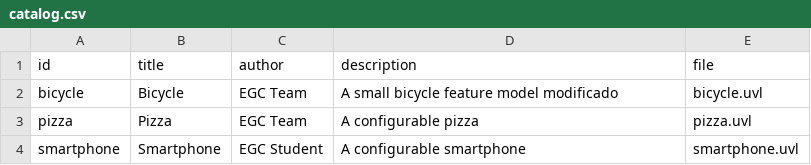
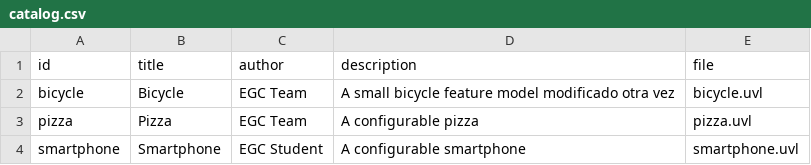
Before and after one commit to NCQ5239/minireto-01-uvl-cicd, a CSV file: catalog.csv, drawn as a sheet.

Commit message:
Update catalog.csv

```diff
--- a/catalog.csv
+++ b/catalog.csv
@@ -1,3 +1,3 @@
 id,title,author,description,file
-bicycle,Bicycle,EGC Team,A small bicycle feature model modificado,bicycle.uvl
+bicycle,Bicycle,EGC Team,A small bicycle feature model modificado otra vez,bicycle.uvl
 pizza,Pizza,EGC Team,A configurable pizza,pizza.uvl
```
